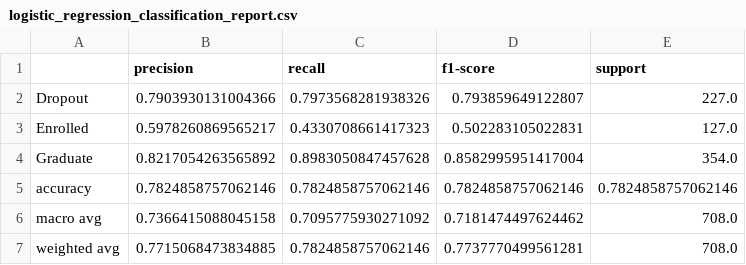
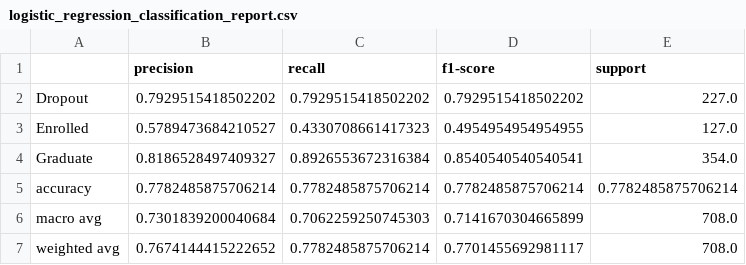
Before and after one commit to sravivarman/ml_assignment_2_2025da04030, a CSV file: model/logistic_regression_classification_report.csv, drawn as a sheet.

```diff
--- a/model/logistic_regression_classification_report.csv
+++ b/model/logistic_regression_classification_report.csv
@@ -1,7 +1,7 @@
 ,precision,recall,f1-score,support
-Dropout,0.7903930131004366,0.7973568281938326,0.793859649122807,227.0
-Enrolled,0.5978260869565217,0.4330708661417323,0.502283105022831,127.0
-Graduate,0.8217054263565892,0.8983050847457628,0.8582995951417004,354.0
-accuracy,0.7824858757062146,0.7824858757062146,0.7824858757062146,0.7824858757062146
-macro avg,0.7366415088045158,0.7095775930271092,0.7181474497624462,708.0
-weighted avg,0.7715068473834885,0.7824858757062146,0.7737770499561281,708.0
+Dropout,0.7929515418502202,0.7929515418502202,0.7929515418502202,227.0
+Enrolled,0.5789473684210527,0.4330708661417323,0.4954954954954955,127.0
+Graduate,0.8186528497409327,0.8926553672316384,0.8540540540540541,354.0
+accuracy,0.7782485875706214,0.7782485875706214,0.7782485875706214,0.7782485875706214
+macro avg,0.7301839200040684,0.7062259250745303,0.7141670304665899,708.0
+weighted avg,0.7674144415222652,0.7782485875706214,0.7701455692981117,708.0
```
Also changed, not shown: model/decision_tree_classification_report.csv, model/knn_classification_report.csv, 19 other files.
